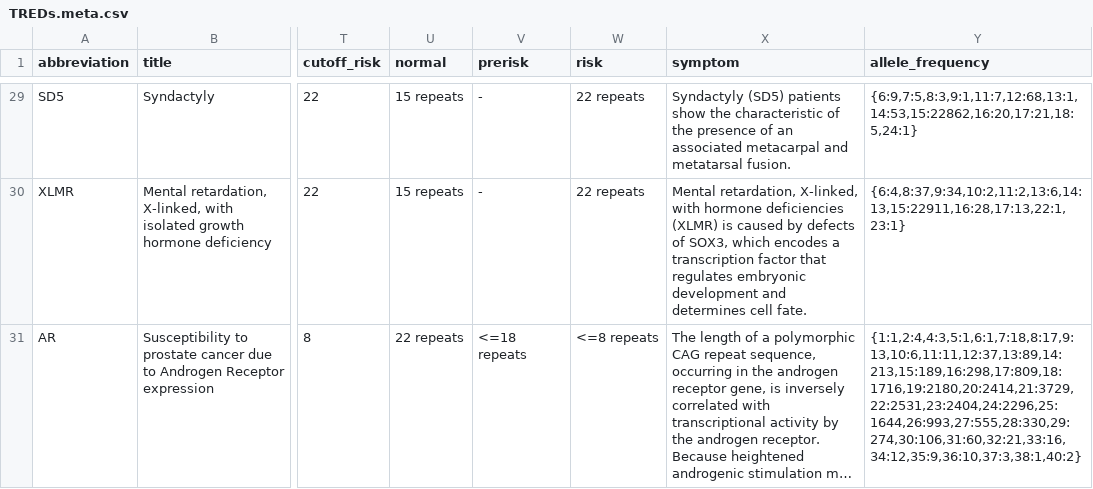
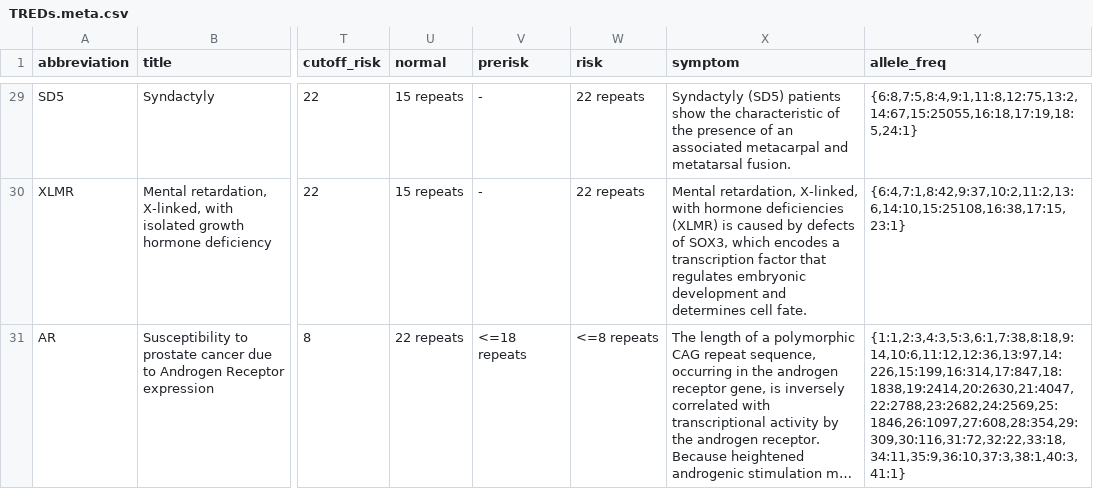
Before and after one commit to humanlongevity/tredparse, a CSV file: tredparse/data/TREDs.meta.csv, drawn as a sheet; only a part is shown, gaps mark what is left out; long unchanged cells end in …; the diff covers the shown part only; the diff names each change by its address in the sheet, - before the commit and + after, or states it on an @@ line.

Commit message:
[tredparse] Update allele_freq in meta

```diff
--- a/tredparse/data/TREDs.meta.csv
+++ b/tredparse/data/TREDs.meta.csv
-Y1: allele_frequency
+Y1: allele_freq
-Y29 (allele_freq): {6:9,7:5,8:3,9:1,11:7,12:68,13:1,14:53,15:22862,16:20,17:21,18:5,24:1}
+Y29 (allele_freq): {6:8,7:5,8:4,9:1,11:8,12:75,13:2,14:67,15:25055,16:18,17:19,18:5,24:1}
-Y30 (allele_freq): {6:4,8:37,9:34,10:2,11:2,13:6,14:13,15:22911,16:28,17:13,22:1,23:1}
+Y30 (allele_freq): {6:4,7:1,8:42,9:37,10:2,11:2,13:6,14:10,15:25108,16:38,17:15,23:1}
-Y31 (allele_freq): {1:1,2:4,4:3,5:1,6:1,7:18,8:17,9:13,10:6,11:11,12:37,13:89,14:213,15:189,16:298,17:809,18:1716,19:2180,20:2414,21:3729,22:2531,23:2404,24:2296,25:1644,26:993,27:555,28:330,29:274,30:106,31:60,32:21,33:16,34:12,35:9,36:10,37:3,38:1,40:2}
+Y31 (allele_freq): {1:1,2:3,4:3,5:3,6:1,7:38,8:18,9:14,10:6,11:12,12:36,13:97,14:226,15:199,16:314,17:847,18:1838,19:2414,20:2630,21:4047,22:2788,23:2682,24:2569,25:1846,26:1097,27:608,28:354,29:309,30:116,31:72,32:22,33:18,34:11,35:9,36:10,37:3,38:1,40:3,41:1}
```
Also changed, not shown: 27 edited cells elsewhere in this file, 1 other file.
